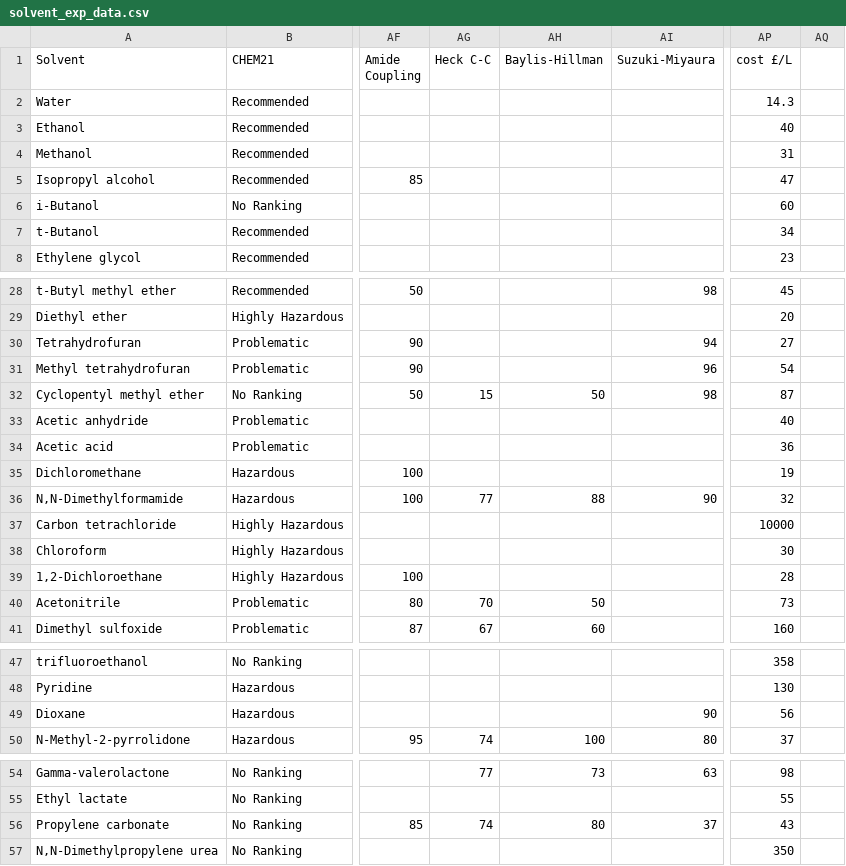
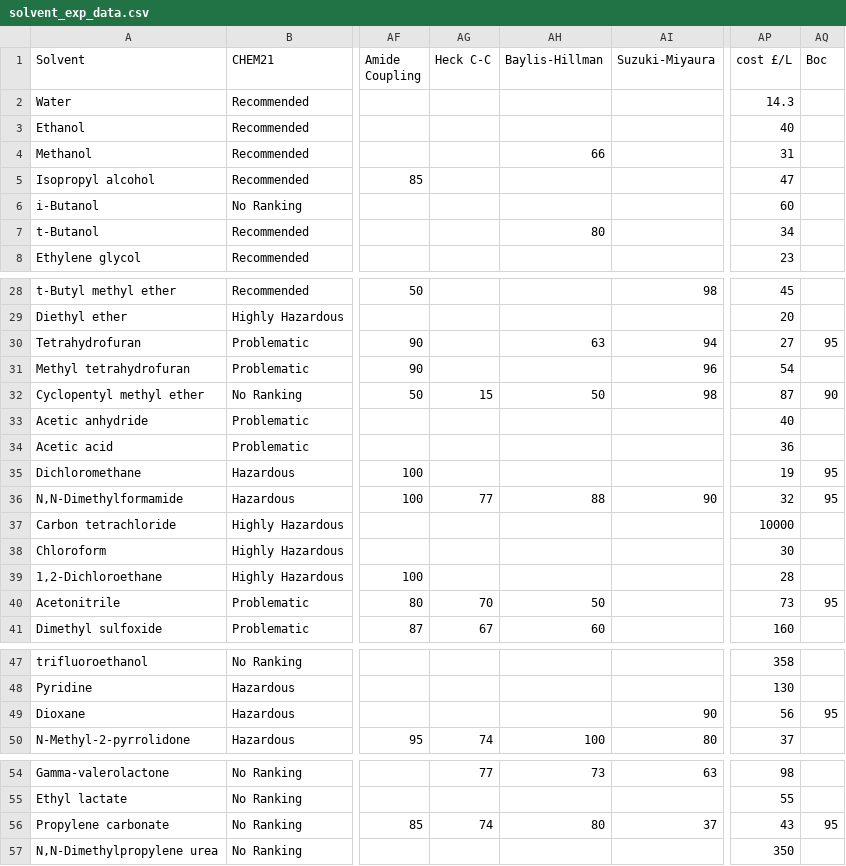
Before and after one commit to pcyep7/Solvent-selection, a CSV file: solvent_exp_data.csv, drawn as a sheet; only a part is shown, gaps mark what is left out; the diff names each change by its address in the sheet, - before the commit and + after, or states it on an @@ line.

```diff
--- a/solvent_exp_data.csv
+++ b/solvent_exp_data.csv
-AQ1: (empty)
+AQ1: Boc
-AH4 (Baylis-Hillman): (empty)
+AH4 (Baylis-Hillman): 66
-AH7 (Baylis-Hillman): (empty)
+AH7 (Baylis-Hillman): 80
-AH30 (Baylis-Hillman): (empty)
+AH30 (Baylis-Hillman): 63
-AQ30 (Boc): (empty)
+AQ30 (Boc): 95
-AQ32 (Boc): (empty)
+AQ32 (Boc): 90
-AQ35:AQ36 (Boc): (empty)
+AQ35:AQ36 (Boc): 95
-AQ40 (Boc): (empty)
+AQ40 (Boc): 95
-AQ49 (Boc): (empty)
+AQ49 (Boc): 95
-AQ56 (Boc): (empty)
+AQ56 (Boc): 95
```
Also changed, not shown: 4 other files.
